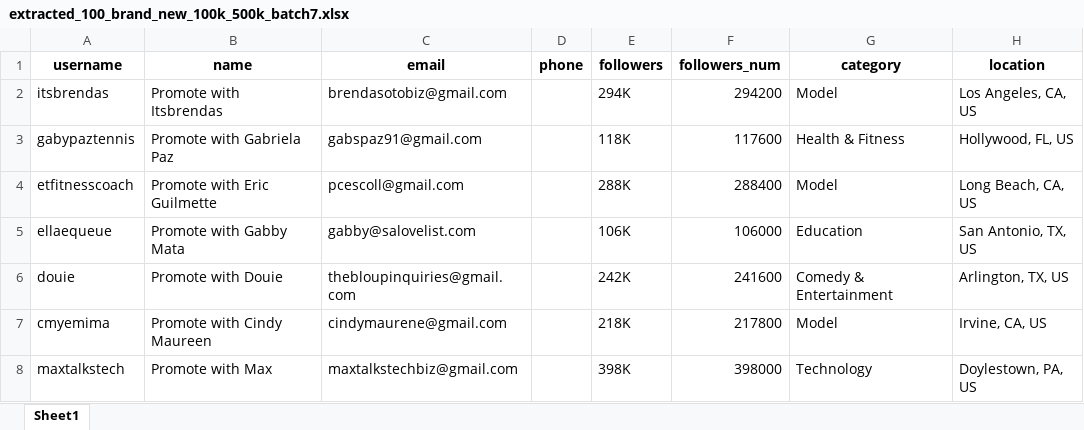
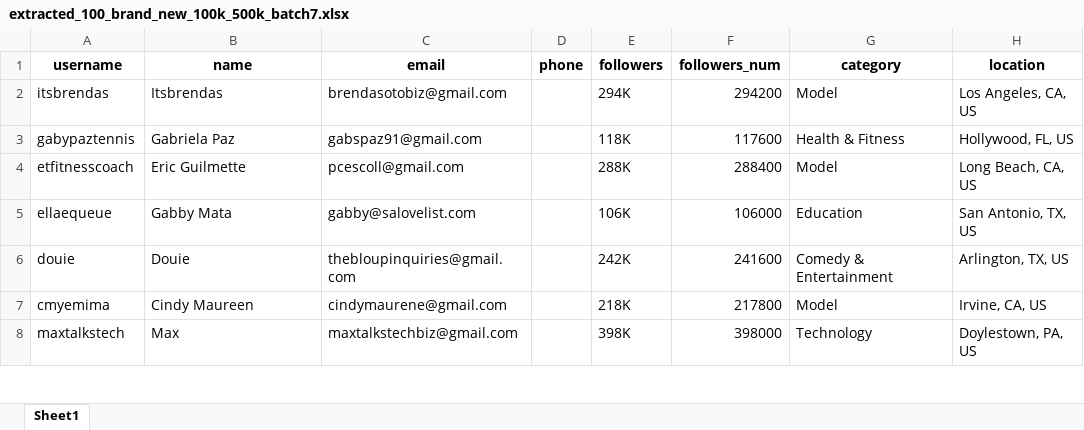
Before and after one commit to Shivam-ux78/Final_Creators, an Excel workbook: data/extracted_100_brand_new_100k_500k_batch7.xlsx, sheet Sheet1, drawn as a sheet; only a part is shown; values as stored, in another font and other column widths than the file's, no borders; the diff covers the shown part only; the diff names each change by its address in the sheet, - before the commit and + after, or states it on an @@ line.

```diff
--- a/data/extracted_100_brand_new_100k_500k_batch7.xlsx (sheet Sheet1)
+++ b/data/extracted_100_brand_new_100k_500k_batch7.xlsx (sheet Sheet1)
-B2 (name): Promote with Itsbrendas
+B2 (name): Itsbrendas
-B3 (name): Promote with Gabriela Paz
+B3 (name): Gabriela Paz
-B4 (name): Promote with Eric Guilmette
+B4 (name): Eric Guilmette
-B5 (name): Promote with Gabby Mata
+B5 (name): Gabby Mata
-B6 (name): Promote with Douie
+B6 (name): Douie
-B7 (name): Promote with Cindy Maureen
+B7 (name): Cindy Maureen
-B8 (name): Promote with Max
+B8 (name): Max
```
Also changed, not shown: 10 added rows and 6 edited cells elsewhere in this sheet, 2 other files.
